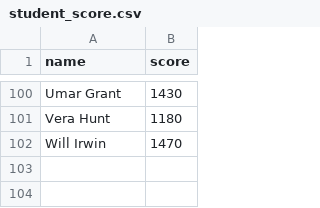
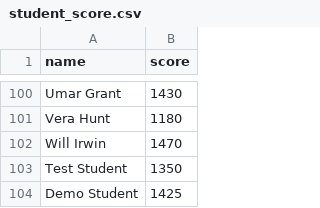
Before and after one commit to leonjas/cursor-demo, a CSV file: student_score.csv, drawn as a sheet; only a part is shown, gaps mark what is left out; the diff names each change by its address in the sheet, - before the commit and + after, or states it on an @@ line.

```diff
--- a/student_score.csv
+++ b/student_score.csv
+row 103: Test Student | 1350
+row 104: Demo Student | 1425
```
Also changed, not shown: 3 other files.
